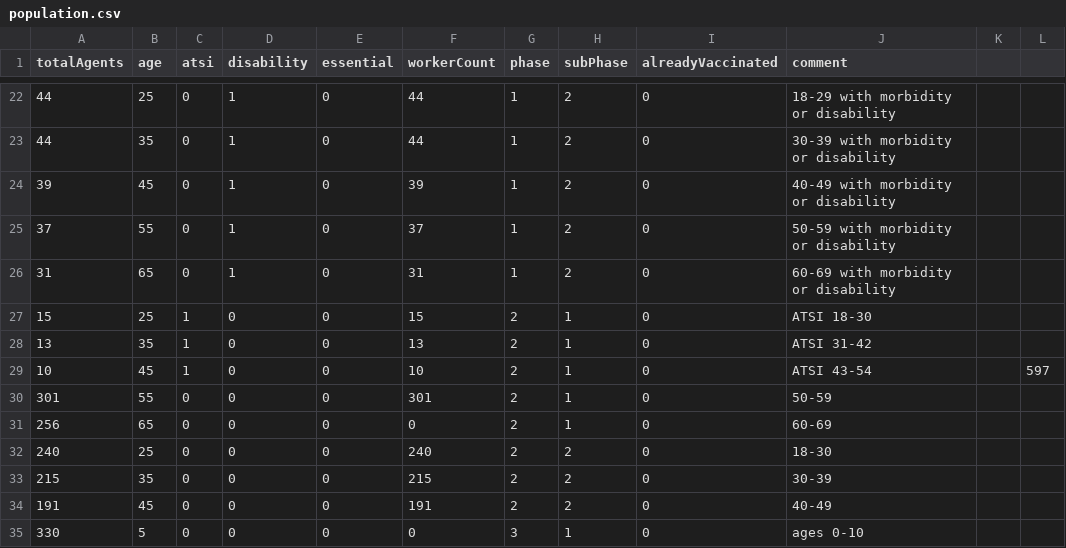
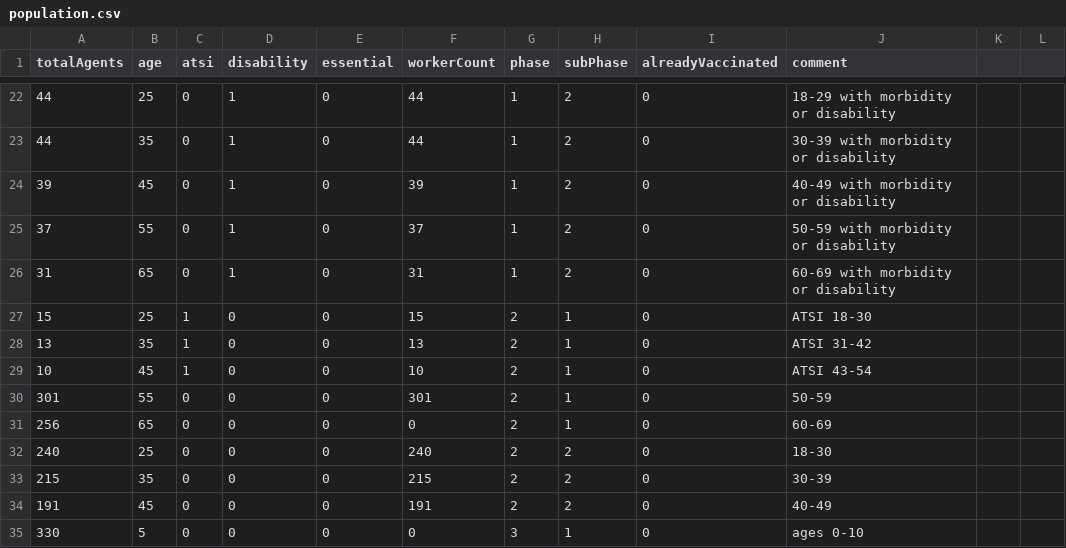
Before and after one commit to population-interventions/COVIDModel, a CSV file: Vic TB Elim Economic Models/VIC JAN/population.csv, drawn as a sheet; only a part is shown, gaps mark what is left out; the diff names each change by its address in the sheet, - before the commit and + after, or states it on an @@ line.

Commit message:
Fix.

```diff
--- a/Vic TB Elim Economic Models/VIC JAN/population.csv
+++ b/Vic TB Elim Economic Models/VIC JAN/population.csv
-L29: 597
+L29: (empty)
```
